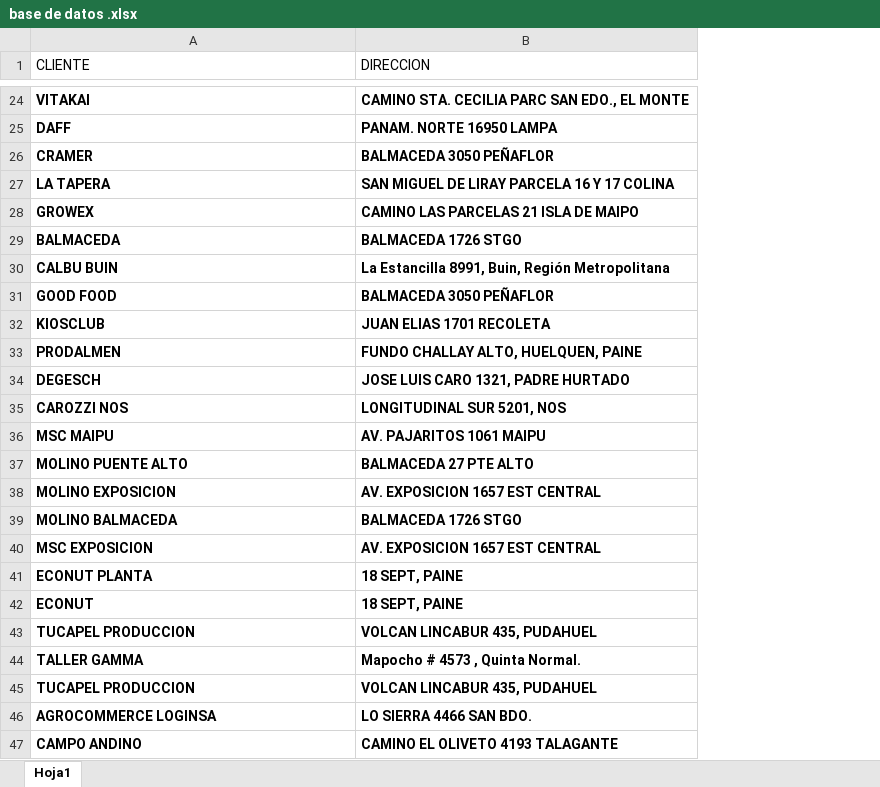
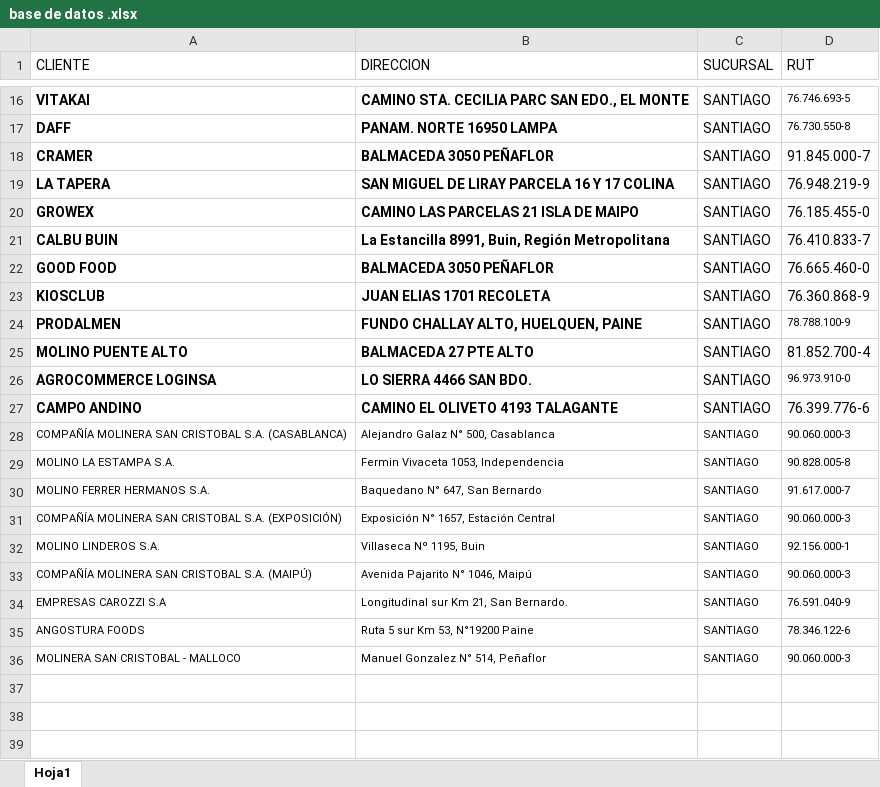
Before and after one commit to nicholaspalma/rentokil-app, an Excel workbook: base de datos .xlsx, sheet Hoja1, drawn as a sheet; only a part is shown, gaps mark what is left out; values as stored, in another font and other column widths than the file's, no borders; removed rows and columns are numbered as before the commit, all else as after; the diff covers the shown part only; the diff names each change by its address in the sheet, - before the commit and + after, or states it on an @@ line.

Commit message:
Add files via upload

```diff
--- a/base de datos .xlsx (sheet Hoja1)
+++ b/base de datos .xlsx (sheet Hoja1)
+column C (SUCURSAL), rows 16-27: all SANTIAGO
+column D (RUT), rows 16-27: 76.746.693-5 | 76.730.550-8 | 91.845.000-7 | 76.948.219-9 | 76.185.455-0 | 76.410.833-7 | 76.665.460-0 | 76.360.868-9 | 78.788.100-9 | 81.852.700-4 | 96.973.910-0 | 76.399.776-6
-row 29: BALMACEDA | BALMACEDA 1726 STGO
-row 34: DEGESCH | JOSE LUIS CARO 1321, PADRE HURTADO
-row 35: CAROZZI NOS | LONGITUDINAL SUR 5201, NOS
-row 36: MSC MAIPU | AV. PAJARITOS 1061 MAIPU
-row 38: MOLINO EXPOSICION | AV. EXPOSICION 1657 EST CENTRAL
-row 39: MOLINO BALMACEDA | BALMACEDA 1726 STGO
-row 40: MSC EXPOSICION | AV. EXPOSICION 1657 EST CENTRAL
-row 41: ECONUT PLANTA | 18 SEPT, PAINE
-row 42: ECONUT | 18 SEPT, PAINE
-row 43: TUCAPEL PRODUCCION | VOLCAN LINCABUR 435, PUDAHUEL
-row 44: TALLER GAMMA | Mapocho # 4573 , Quinta Normal.
-row 45: TUCAPEL PRODUCCION | VOLCAN LINCABUR 435, PUDAHUEL
+row 28: COMPAÑÍA MOLINERA SAN CRISTOBAL S.A. (CASABLANCA) | Alejandro Galaz N° 500, Casablanca | SANTIAGO | 90.060.000-3
+row 29: MOLINO LA ESTAMPA S.A. | Fermin Vivaceta 1053, Independencia | SANTIAGO | 90.828.005-8
+row 30: MOLINO FERRER HERMANOS S.A. | Baquedano N° 647, San Bernardo | SANTIAGO | 91.617.000-7
+row 31: COMPAÑÍA MOLINERA SAN CRISTOBAL S.A. (EXPOSICIÓN) | Exposición N° 1657, Estación Central | SANTIAGO | 90.060.000-3
+row 32: MOLINO LINDEROS S.A. | Villaseca Nº 1195, Buin | SANTIAGO | 92.156.000-1
+row 33: COMPAÑÍA MOLINERA SAN CRISTOBAL S.A. (MAIPÚ) | Avenida Pajarito N° 1046, Maipú | SANTIAGO | 90.060.000-3
+row 34: EMPRESAS CAROZZI S.A | Longitudinal sur Km 21, San Bernardo. | SANTIAGO | 76.591.040-9
+row 35: ANGOSTURA FOODS | Ruta 5 sur Km 53, N°19200 Paine | SANTIAGO | 78.346.122-6
+row 36: MOLINERA SAN CRISTOBAL - MALLOCO | Manuel Gonzalez N° 514, Peñaflor | SANTIAGO | 90.060.000-3
```
Also changed, not shown: 1 added row, 9 removed rows and 2 edited cells elsewhere in this sheet.
